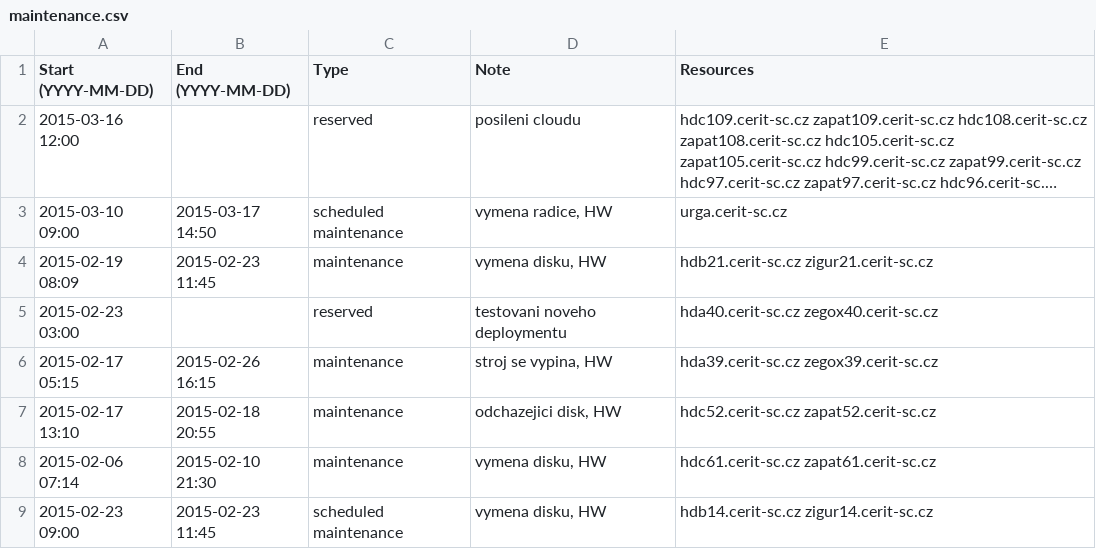
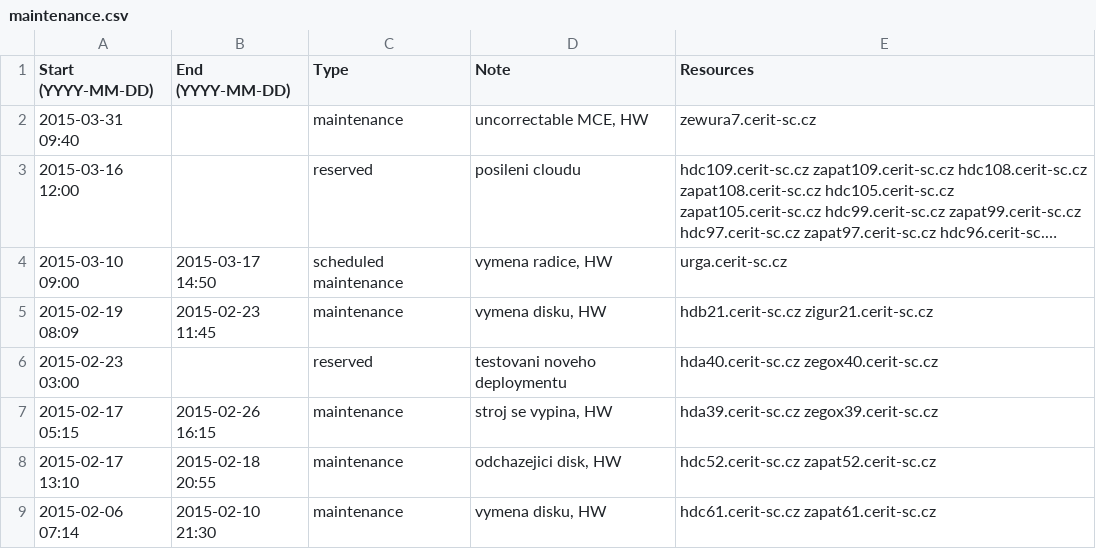
Before and after one commit to CERIT-SC/cerit-maintenance, a CSV file: maintenance.csv, drawn as a sheet; only a part is shown; the shorter side is filled out with more unchanged rows; long unchanged cells end in …; the diff names each change by its address in the sheet, - before the commit and + after, or states it on an @@ line.

Commit message:
Unscheduled maintenance on zewura7

```diff
--- a/maintenance.csv
+++ b/maintenance.csv
+row 2: 2015-03-31 09:40 |  | maintenance | uncorrectable MCE, HW | zewura7.cerit-sc.cz
```
